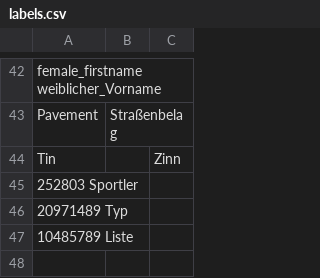
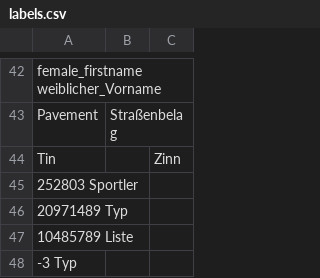
Before and after one commit to pannous/netbase, a CSV file: import/labels.csv, drawn as a sheet; only a part is shown, gaps mark what is left out; the diff names each change by its address in the sheet, - before the commit and + after, or states it on an @@ line.

```diff
--- a/import/labels.csv
+++ b/import/labels.csv
+row 48: -3 Typ
```
Also changed, not shown: import/blacklist.csv, 6 other files.
